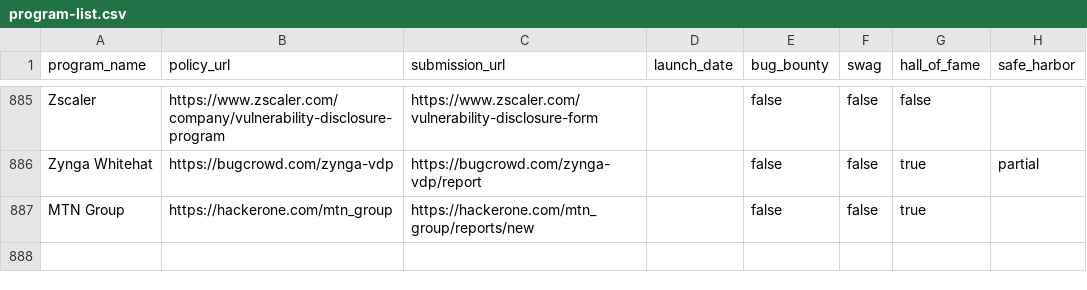
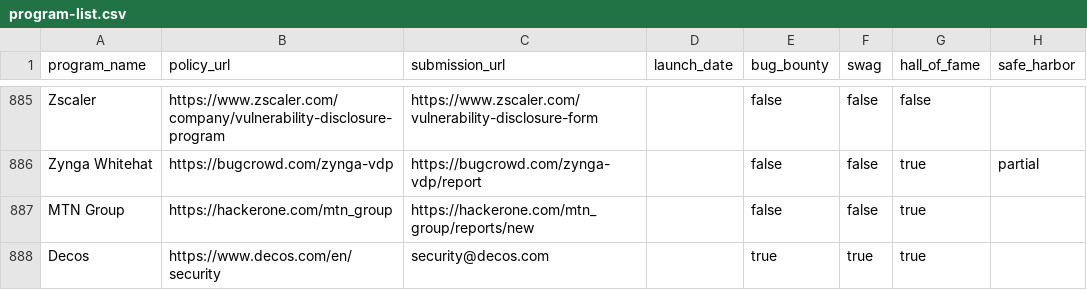
Before and after one commit to disclose/diodb, a CSV file: program-list/program-list.csv, drawn as a sheet; only a part is shown, gaps mark what is left out.

Commit message:
Update program-list.csv

```diff
--- a/program-list/program-list.csv
+++ b/program-list/program-list.csv
@@ -887 +887,2 @@
 "MTN Group","https://hackerone.com/mtn_group","https://hackerone.com/mtn_group/reports/new","",false,false,true,""
+"Decos","https://www.decos.com/en/security","security@decos.com","",true,true,true,""
```
